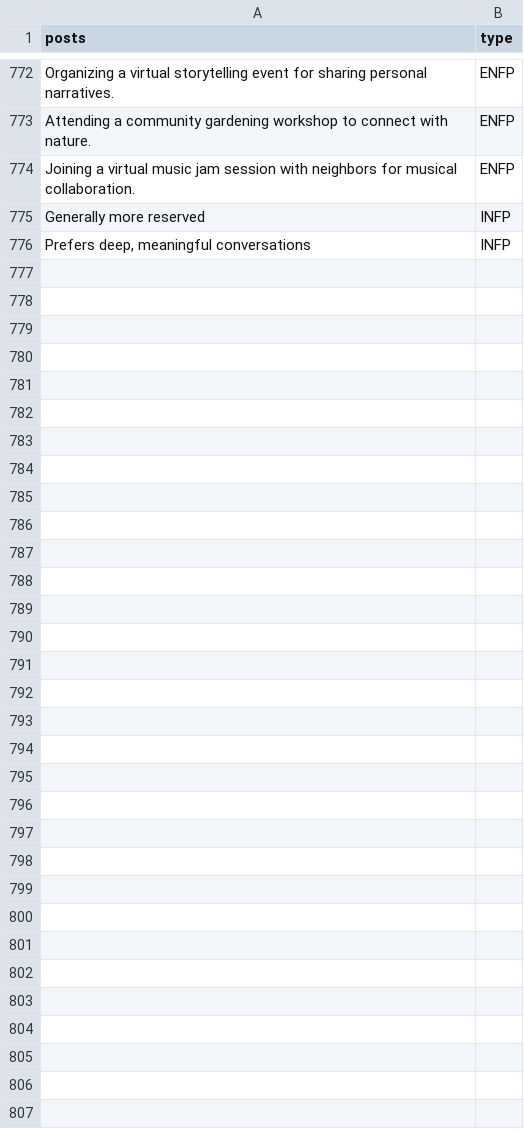
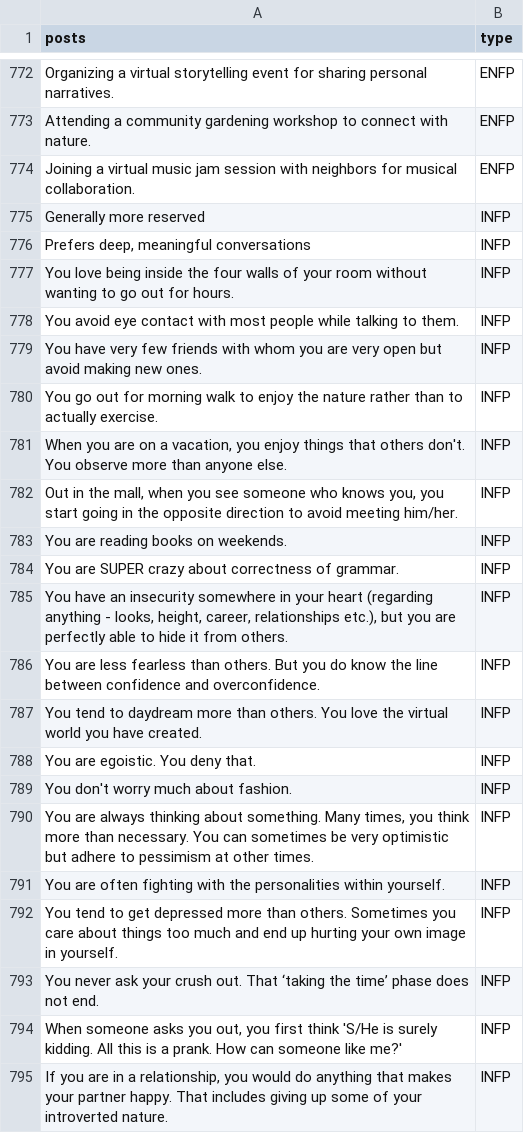
Before and after one commit to Francis-Mwaniki/personality-predictor, a CSV file: data2.csv, drawn as a sheet; only a part is shown, gaps mark what is left out; the diff covers the shown part only; the diff names each change by its address in the sheet, - before the commit and + after, or states it on an @@ line.

Commit message:
very new changes

```diff
--- a/data2.csv
+++ b/data2.csv
+row 777: You love being inside the four walls of your room without wanting to go out for hours. | INFP
+row 778: You avoid eye contact with most people while talking to them. | INFP
+row 779: You have very few friends with whom you are very open but avoid making new ones. | INFP
+row 780: You go out for morning walk to enjoy the nature rather than to actually exercise. | INFP
+row 781: When you are on a vacation, you enjoy things that others don't. You observe more than anyone else. | INFP
+row 782: Out in the mall, when you see someone who knows you, you start going in the opposite direction to avoid meeting him/her. | INFP
+row 783: You are reading books on weekends. | INFP
+row 784: You are SUPER crazy about correctness of grammar. | INFP
+row 785: You have an insecurity somewhere in your heart (regarding anything - looks, height, career, relationships etc.), but you are perfectly able to hide it from others. | INFP
+row 786: You are less fearless than others. But you do know the line between confidence and overconfidence. | INFP
+row 787: You tend to daydream more than others. You love the virtual world you have created. | INFP
+row 788: You are egoistic. You deny that. | INFP
+row 789: You don't worry much about fashion. | INFP
+row 790: You are always thinking about something. Many times, you think more than necessary. You can sometimes be very optimistic but adhere to pessimism at other times. | INFP
+row 791: You are often fighting with the personalities within yourself. | INFP
+row 792: You tend to get depressed more than others. Sometimes you care about things too much and end up hurting your own image in yourself. | INFP
+row 793: You never ask your crush out. That ‘taking the time’ phase does not end. | INFP
+row 794: When someone asks you out, you first think 'S/He is surely kidding. All this is a prank. How can someone like me?' | INFP
+row 795: If you are in a relationship, you would do anything that makes your partner happy. That includes giving up some of your introverted nature. | INFP
```
Also changed, not shown: 32 added rows elsewhere in this file, 3 other files.
